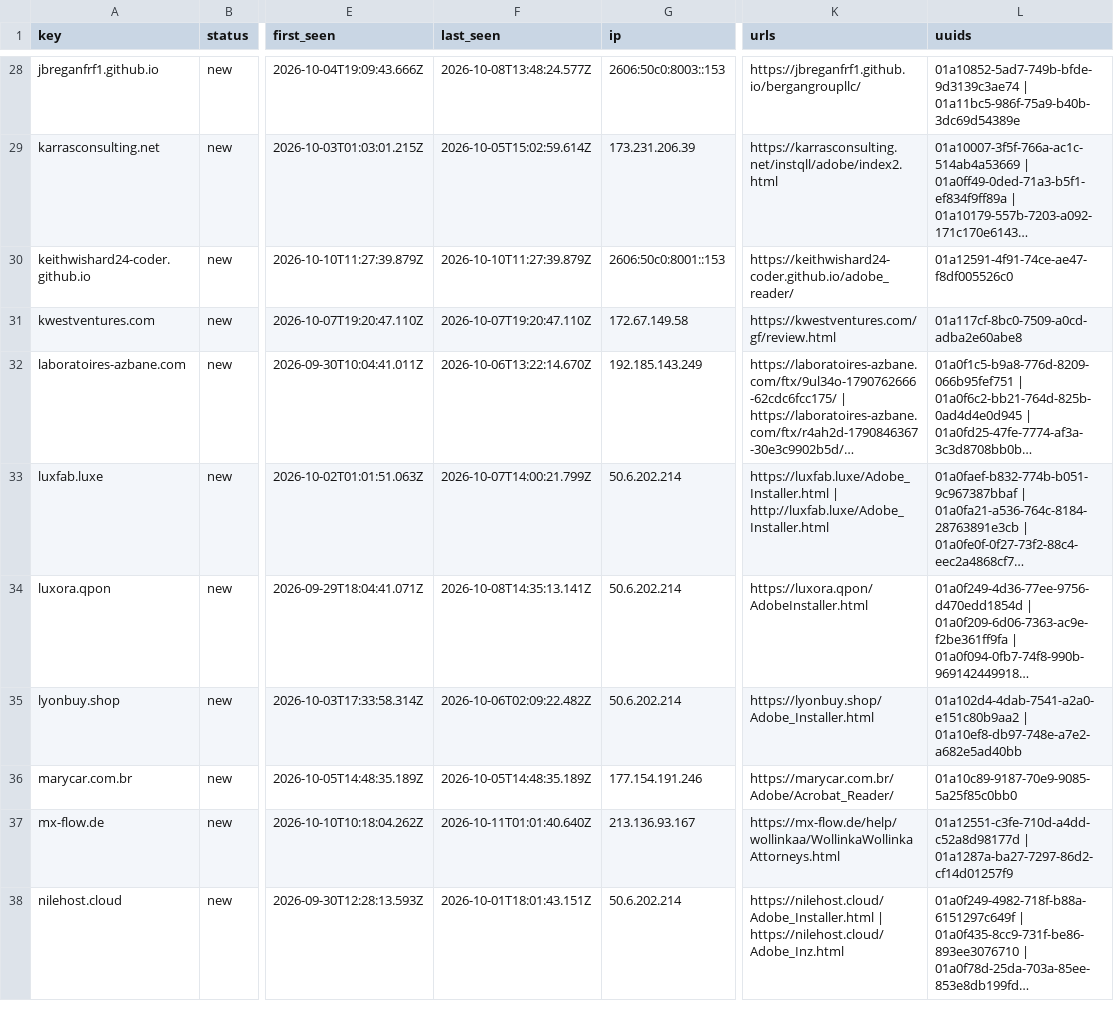
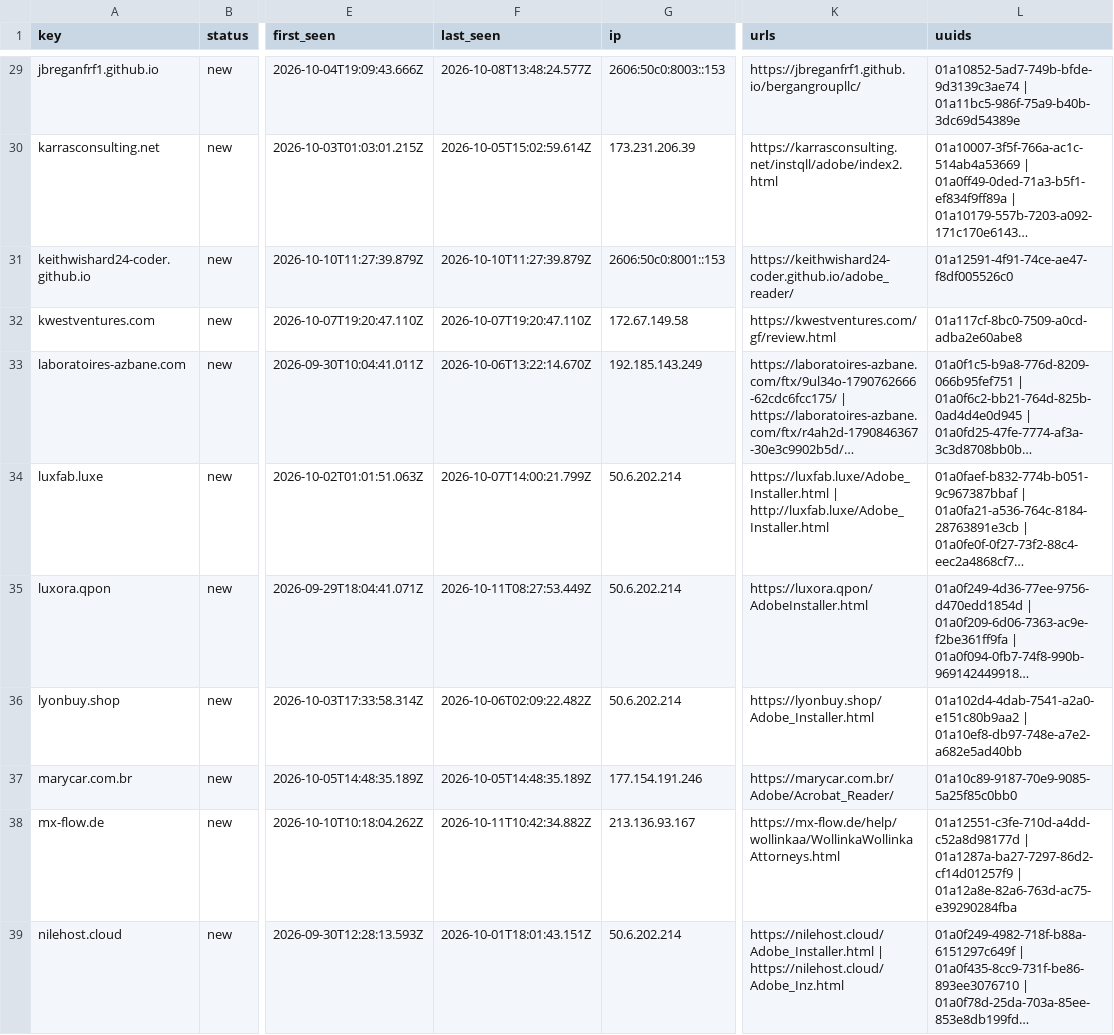
Before and after one commit to nullwhire/Csuite-collector, a CSV file: iocs.csv, drawn as a sheet; only a part is shown, gaps mark what is left out; long unchanged cells end in …; addresses are those after the commit; the diff covers the shown part only; the diff names each change by its address in the sheet, - before the commit and + after, or states it on an @@ line.

```diff
--- a/iocs.csv
+++ b/iocs.csv
-F35 (last_seen): 2026-10-08T14:35:13.141Z
+F35 (last_seen): 2026-10-11T08:27:53.449Z
-F38 (last_seen): 2026-10-11T01:01:40.640Z
+F38 (last_seen): 2026-10-11T10:42:34.882Z
-L38 (uuids): …| 01a1287a-ba27-7297-86d2-cf14d01257f9
+L38 (uuids): …| 01a1287a-ba27-7297-86d2-cf14d01257f9 | 01a12a8e-82a6-763d-ac75-e39290284fba
```
Also changed, not shown: 1 added row and 9 edited cells elsewhere in this file, 2 other files.
